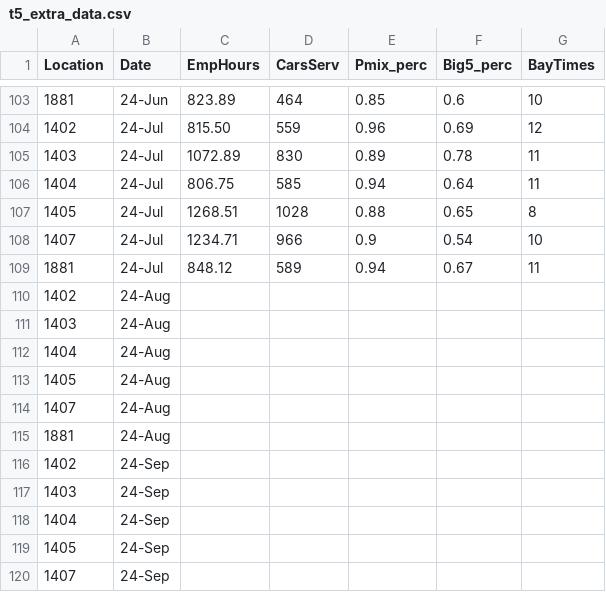
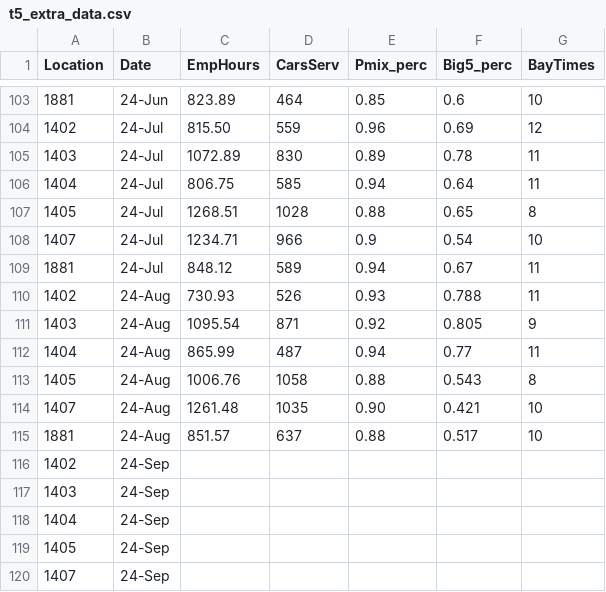
Before and after one commit to jkstarling/T5OIL_SL_DOCKER_EC2, a CSV file: t5_extra_data.csv, drawn as a sheet; only a part is shown, gaps mark what is left out.

Commit message:
update extra data

```diff
--- a/t5_extra_data.csv
+++ b/t5_extra_data.csv
@@ -109,8 +109,8 @@ Location,Date,EmpHours,CarsServ,Pmix_perc,Big5_perc,BayTimes
 1881,24-Jul,848.12,589,0.94,0.67,11
-1402,24-Aug,,,,,
-1403,24-Aug,,,,,
-1404,24-Aug,,,,,
-1405,24-Aug,,,,,
-1407,24-Aug,,,,,
-1881,24-Aug,,,,,
+1402,24-Aug,730.93,526,0.93,0.788,11
+1403,24-Aug,1095.54,871,0.92,0.805,9
+1404,24-Aug,865.99,487,0.94,0.77,11
+1405,24-Aug,1006.76,1058,0.88,0.543,8
+1407,24-Aug,1261.48,1035,0.90,0.421,10
+1881,24-Aug,851.57,637,0.88,0.517,10
 1402,24-Sep,,,,,
```
Also changed, not shown: t5_workdays.csv.
